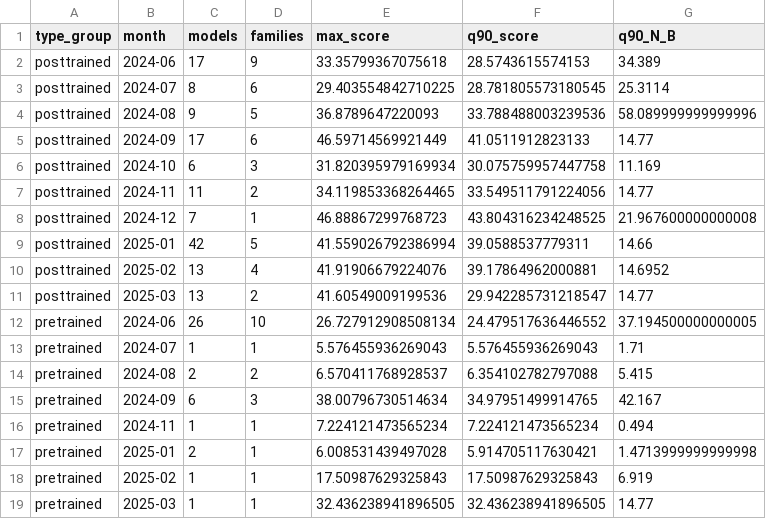
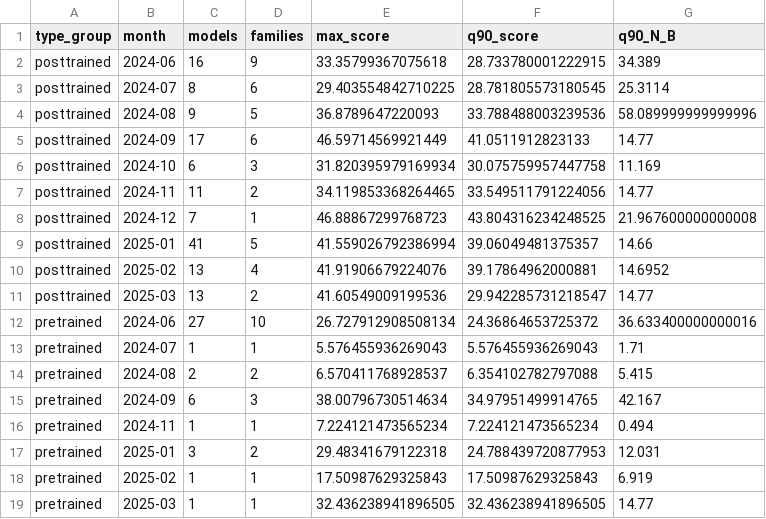
Before and after one commit to serendip215-cell/math_model, a CSV file: F题_初步方案/outputs/problem4/results/observed_monthly_frontier.csv, drawn as a sheet.

```diff
--- a/F题_初步方案/outputs/problem4/results/observed_monthly_frontier.csv
+++ b/F题_初步方案/outputs/problem4/results/observed_monthly_frontier.csv
@@ -1,3 +1,3 @@
 type_group,month,models,families,max_score,q90_score,q90_N_B
-posttrained,2024-06,17,9,33.35799367075618,28.5743615574153,34.389
+posttrained,2024-06,16,9,33.35799367075618,28.733780001222915,34.389
 posttrained,2024-07,8,6,29.403554842710225,28.781805573180545,25.3114
@@ -8,6 +8,6 @@ posttrained,2024-11,11,2,34.119853368264465,33.549511791224056,14.77
 posttrained,2024-12,7,1,46.88867299768723,43.804316234248525,21.967600000000008
-posttrained,2025-01,42,5,41.559026792386994,39.0588537779311,14.66
+posttrained,2025-01,41,5,41.559026792386994,39.06049481375357,14.66
 posttrained,2025-02,13,4,41.91906679224076,39.17864962000881,14.6952
 posttrained,2025-03,13,2,41.60549009199536,29.942285731218547,14.77
-pretrained,2024-06,26,10,26.727912908508134,24.479517636446552,37.194500000000005
+pretrained,2024-06,27,10,26.727912908508134,24.36864653725372,36.633400000000016
 pretrained,2024-07,1,1,5.576455936269043,5.576455936269043,1.71
@@ -16,3 +16,3 @@ pretrained,2024-09,6,3,38.00796730514634,34.97951499914765,42.167
 pretrained,2024-11,1,1,7.224121473565234,7.224121473565234,0.494
-pretrained,2025-01,2,1,6.008531439497028,5.914705117630421,1.4713999999999998
+pretrained,2025-01,3,2,29.48341679122318,24.788439720877953,12.031
 pretrained,2025-02,1,1,17.50987629325843,17.50987629325843,6.919
```
Also changed, not shown: F题_初步方案/outputs/problem4/results/c4_compute_linked_subset.csv, F题_初步方案/outputs/problem4/results/decomposition_family_bootstrap.csv, 29 other files.
